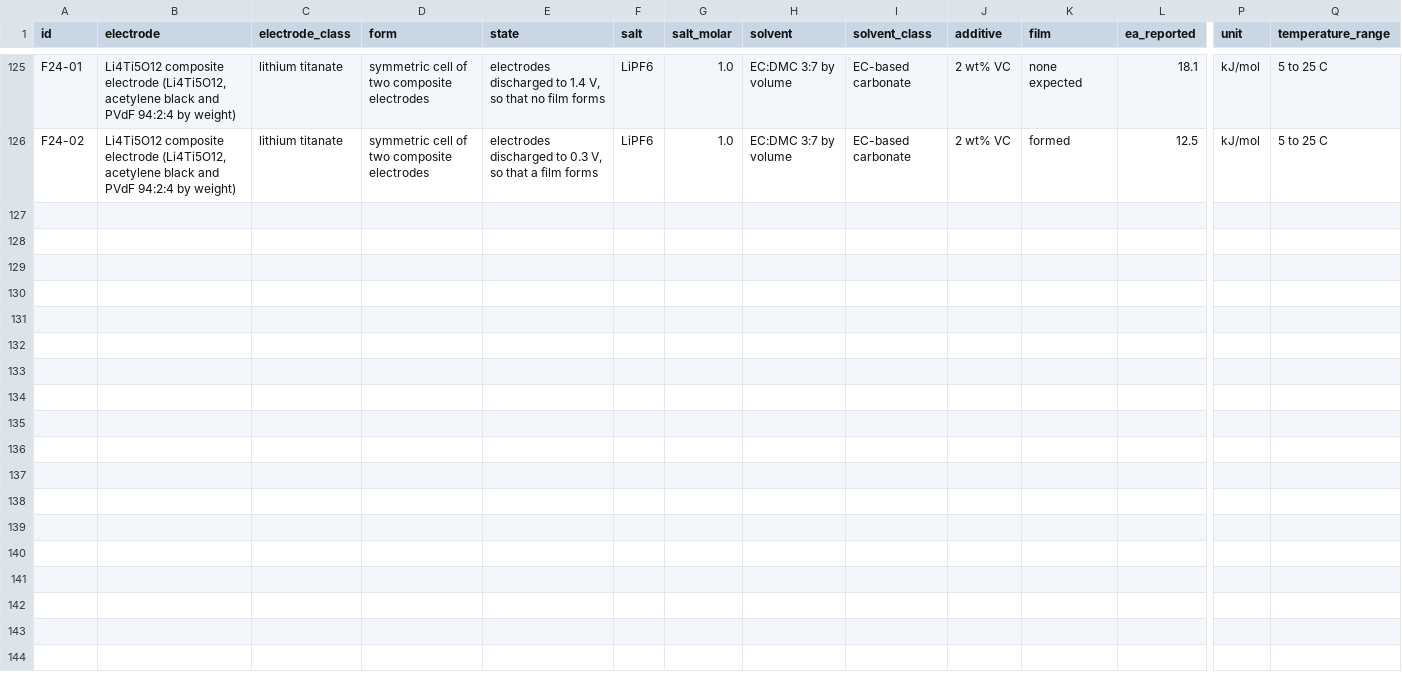
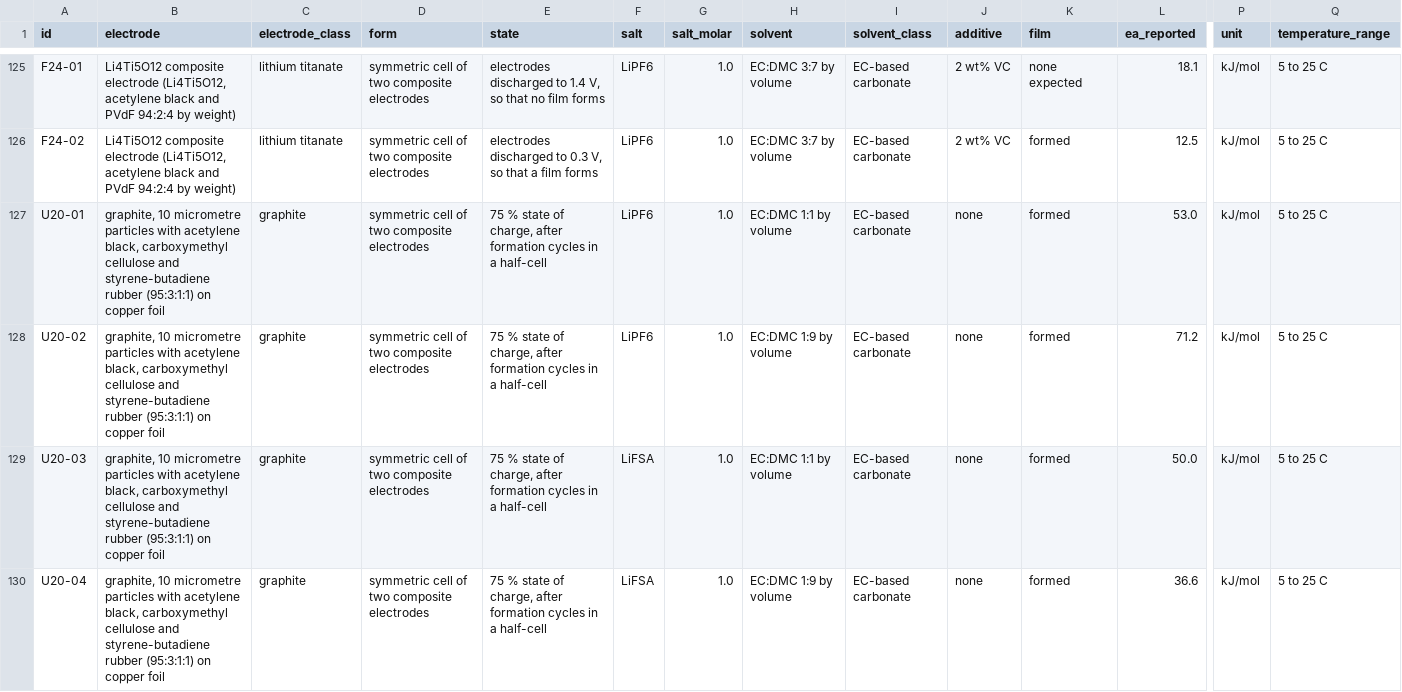
Before and after one commit to igbaskin/cmf-qsar, a CSV file: examples/charge_transfer/activation_energies.csv, drawn as a sheet; only a part is shown, gaps mark what is left out; rows hold the shown columns only; the diff names each change by its address in the sheet, - before the commit and + after, or states it on an @@ line.

```diff
--- a/examples/charge_transfer/activation_energies.csv
+++ b/examples/charge_transfer/activation_energies.csv
+row 127: U20-01 | graphite, 10 micrometre particles with acetylene black, carboxymethyl cellulose and styrene-butadiene rubber (95:3:1:1) on copper foil | graphite | symmetric cell of two composite electrodes | 75 % state of charge, after formation cycles in a half-cell | LiPF6 | 1.0 | EC:DMC 1:1 by volume | EC-based carbonate | none | formed | 53.0 | kJ/mol | 5 to 25 C
+row 128: U20-02 | graphite, 10 micrometre particles with acetylene black, carboxymethyl cellulose and styrene-butadiene rubber (95:3:1:1) on copper foil | graphite | symmetric cell of two composite electrodes | 75 % state of charge, after formation cycles in a half-cell | LiPF6 | 1.0 | EC:DMC 1:9 by volume | EC-based carbonate | none | formed | 71.2 | kJ/mol | 5 to 25 C
+row 129: U20-03 | graphite, 10 micrometre particles with acetylene black, carboxymethyl cellulose and styrene-butadiene rubber (95:3:1:1) on copper foil | graphite | symmetric cell of two composite electrodes | 75 % state of charge, after formation cycles in a half-cell | LiFSA | 1.0 | EC:DMC 1:1 by volume | EC-based carbonate | none | formed | 50.0 | kJ/mol | 5 to 25 C
+row 130: U20-04 | graphite, 10 micrometre particles with acetylene black, carboxymethyl cellulose and styrene-butadiene rubber (95:3:1:1) on copper foil | graphite | symmetric cell of two composite electrodes | 75 % state of charge, after formation cycles in a half-cell | LiFSA | 1.0 | EC:DMC 1:9 by volume | EC-based carbonate | none | formed | 36.6 | kJ/mol | 5 to 25 C
```
Also changed, not shown: examples/charge_transfer/sources.csv, 11 other files.
